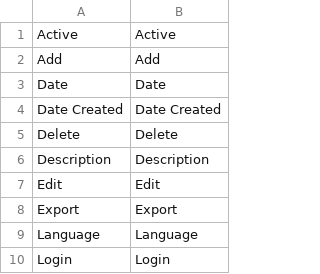
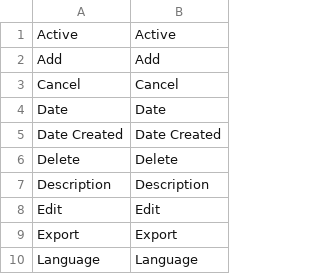
Before and after one commit to Ator9/UX-CMS, a CSV file: admin/locale/en.default.csv, drawn as a sheet; only a part is shown; the shorter side is filled out with more unchanged rows.

```diff
--- a/admin/locale/en.default.csv
+++ b/admin/locale/en.default.csv
@@ -2,2 +2,3 @@
 "Add","Add"
+"Cancel","Cancel"
 "Date","Date"
```
Also changed, not shown: admin/locale/es.default.csv.
